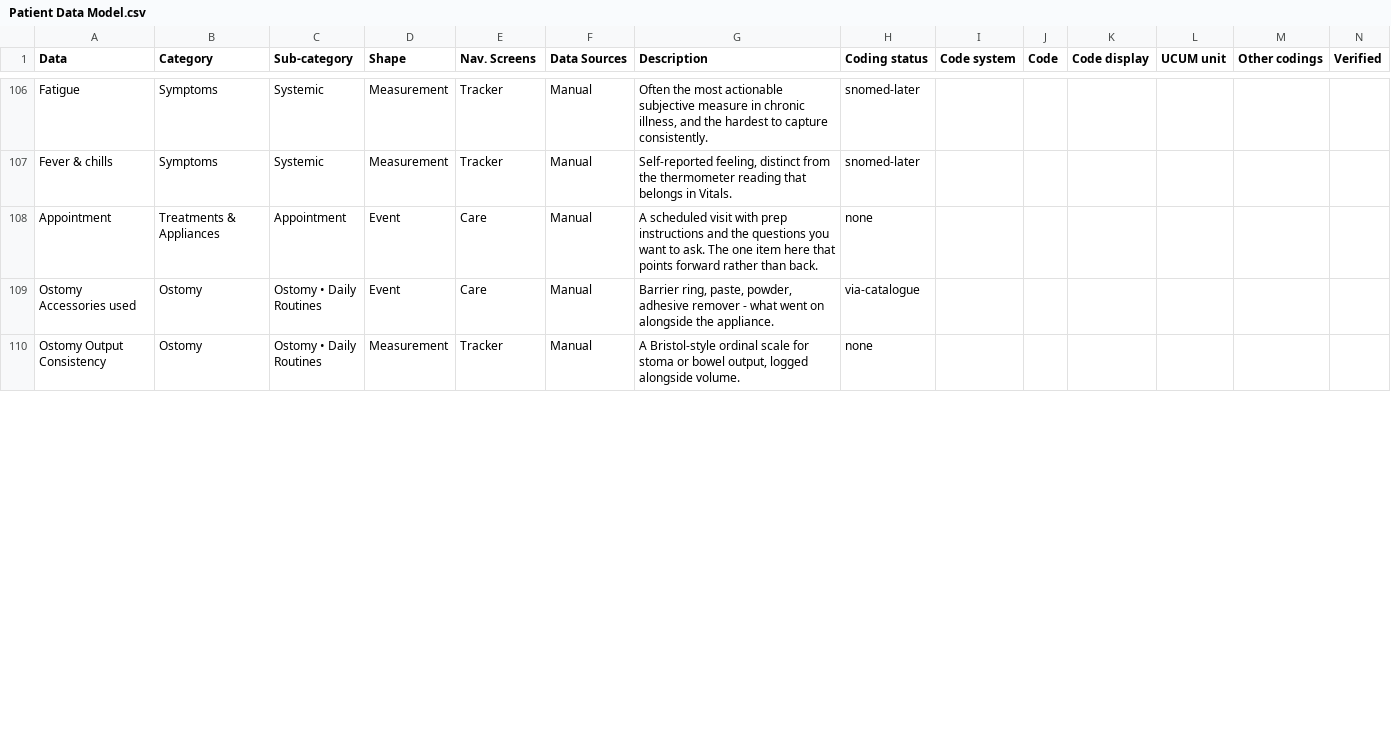
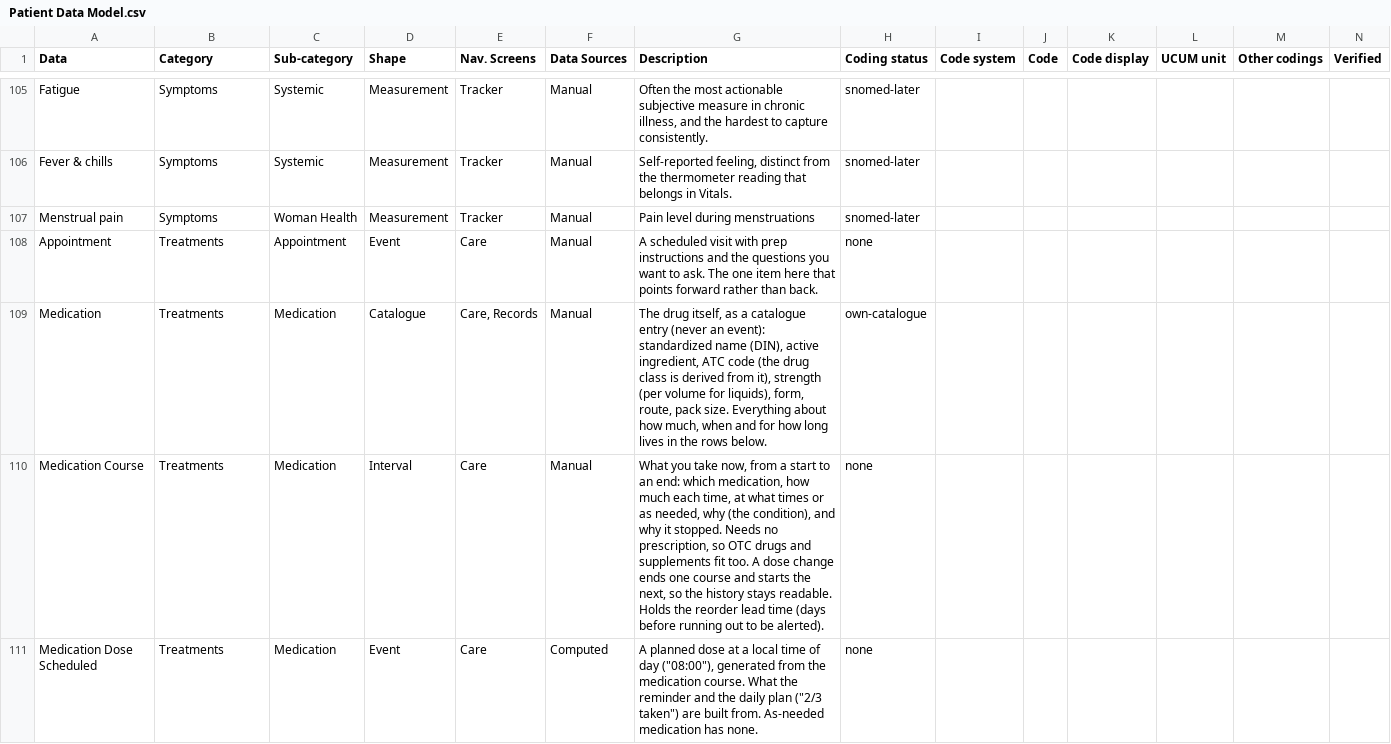
Before and after one commit to Laul/LauWell, a CSV file: docs/data-structure/health-data-model/Patient Data Model.csv, drawn as a sheet; only a part is shown, gaps mark what is left out; the shorter side is filled out with more unchanged rows; rows hold the shown columns only; the diff covers the shown part only; the diff names each change by its address in the sheet, - before the commit and + after, or states it on an @@ line.

```diff
--- a/docs/data-structure/health-data-model/Patient Data Model.csv
+++ b/docs/data-structure/health-data-model/Patient Data Model.csv
+row 107: Menstrual pain | Symptoms | Woman Health | Measurement | Tracker | Manual | Pain level during menstruations | snomed-later
-B108 (Category): Treatments & Appliances
+B108 (Category): Treatments
+row 109: Medication | Treatments | Medication | Catalogue | Care, Records | Manual | The drug itself, as a catalogue entry (never an event): standardized name (DIN), active ingredient, ATC code (the drug class is derived from it), strength (per volume for liquids), form, route, pack size. Everything about how much, when and for how long lives in the rows below. | own-catalogue
+row 110: Medication Course | Treatments | Medication | Interval | Care | Manual | What you take now, from a start to an end: which medication, how much each time, at what times or as needed, why (the condition), and why it stopped. Needs no prescription, so OTC drugs and supplements fit too. A dose change ends one course and starts the next, so the history stays readable. Holds the reorder lead time (days before running out to be alerted). | none
+row 111: Medication Dose Scheduled | Treatments | Medication | Event | Care | Computed | A planned dose at a local time of day ("08:00"), generated from the medication course. What the reminder and the daily plan ("2/3 taken") are built from. As-needed medication has none. | none
```
Also changed, not shown: 7 added rows, 1 removed row and 4 edited cells elsewhere in this file, docs/data-structure/health-data-model/Patient Data Categories.csv, docs/data-structure/health-data-model/Patient Data Codings.csv, 10 other files.
